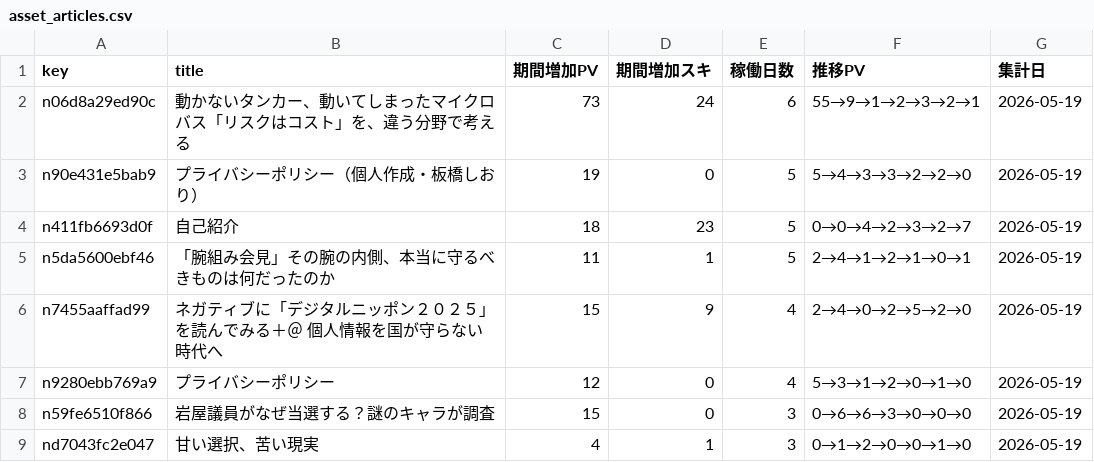
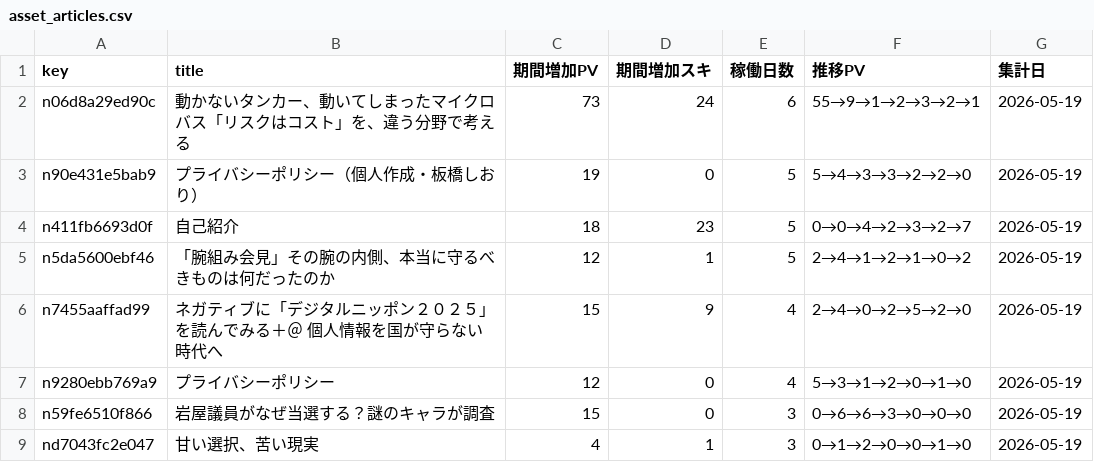
Before and after one commit to ganden0807-collab/note-stats-tracker, a CSV file: data/asset_articles.csv, drawn as a sheet.

```diff
--- a/data/asset_articles.csv
+++ b/data/asset_articles.csv
@@ -4,3 +4,3 @@ n90e431e5bab9,プライバシーポリシー（個人作成・板橋しおり）
 n411fb6693d0f,自己紹介,18,23,5,0→0→4→2→3→2→7,2026-05-19
-n5da5600ebf46,「腕組み会見」その腕の内側、本当に守るべきものは何だったのか,11,1,5,2→4→1→2→1→0→1,2026-05-19
+n5da5600ebf46,「腕組み会見」その腕の内側、本当に守るべきものは何だったのか,12,1,5,2→4→1→2→1→0→2,2026-05-19
 n7455aaffad99,ネガティブに「デジタルニッポン２０２５」を読んでみる＋＠　個人情報を国が守らない時代へ,15,9,4,2→4→0→2→5→2→0,2026-05-19
```
Also changed, not shown: data/daily_summary.csv, data/period_ranking.csv, 2 other files.
